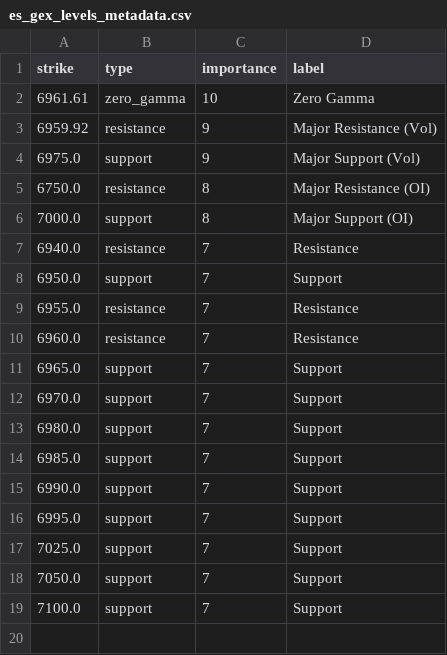
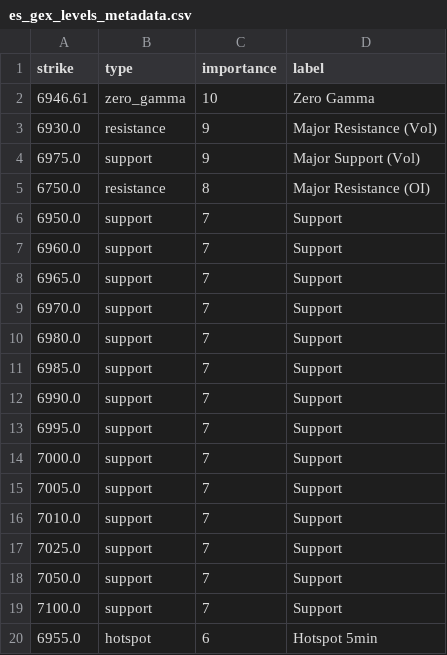
Before and after one commit to enzocosson/seed_enzocosson_gex, a CSV file: es_gex_levels_metadata.csv, drawn as a sheet.

```diff
--- a/es_gex_levels_metadata.csv
+++ b/es_gex_levels_metadata.csv
@@ -1,11 +1,8 @@
 strike,type,importance,label
-6961.61,zero_gamma,10,Zero Gamma
-6959.92,resistance,9,Major Resistance (Vol)
+6946.61,zero_gamma,10,Zero Gamma
+6930.0,resistance,9,Major Resistance (Vol)
 6975.0,support,9,Major Support (Vol)
 6750.0,resistance,8,Major Resistance (OI)
-7000.0,support,8,Major Support (OI)
-6940.0,resistance,7,Resistance
 6950.0,support,7,Support
-6955.0,resistance,7,Resistance
-6960.0,resistance,7,Resistance
+6960.0,support,7,Support
 6965.0,support,7,Support
@@ -16,2 +13,5 @@ strike,type,importance,label
 6995.0,support,7,Support
+7000.0,support,7,Support
+7005.0,support,7,Support
+7010.0,support,7,Support
 7025.0,support,7,Support
@@ -19 +19,2 @@ strike,type,importance,label
 7100.0,support,7,Support
+6955.0,hotspot,6,Hotspot 5min
```
Also changed, not shown: es_gex_levels.csv, nq_gex_levels.csv, 2 other files.
